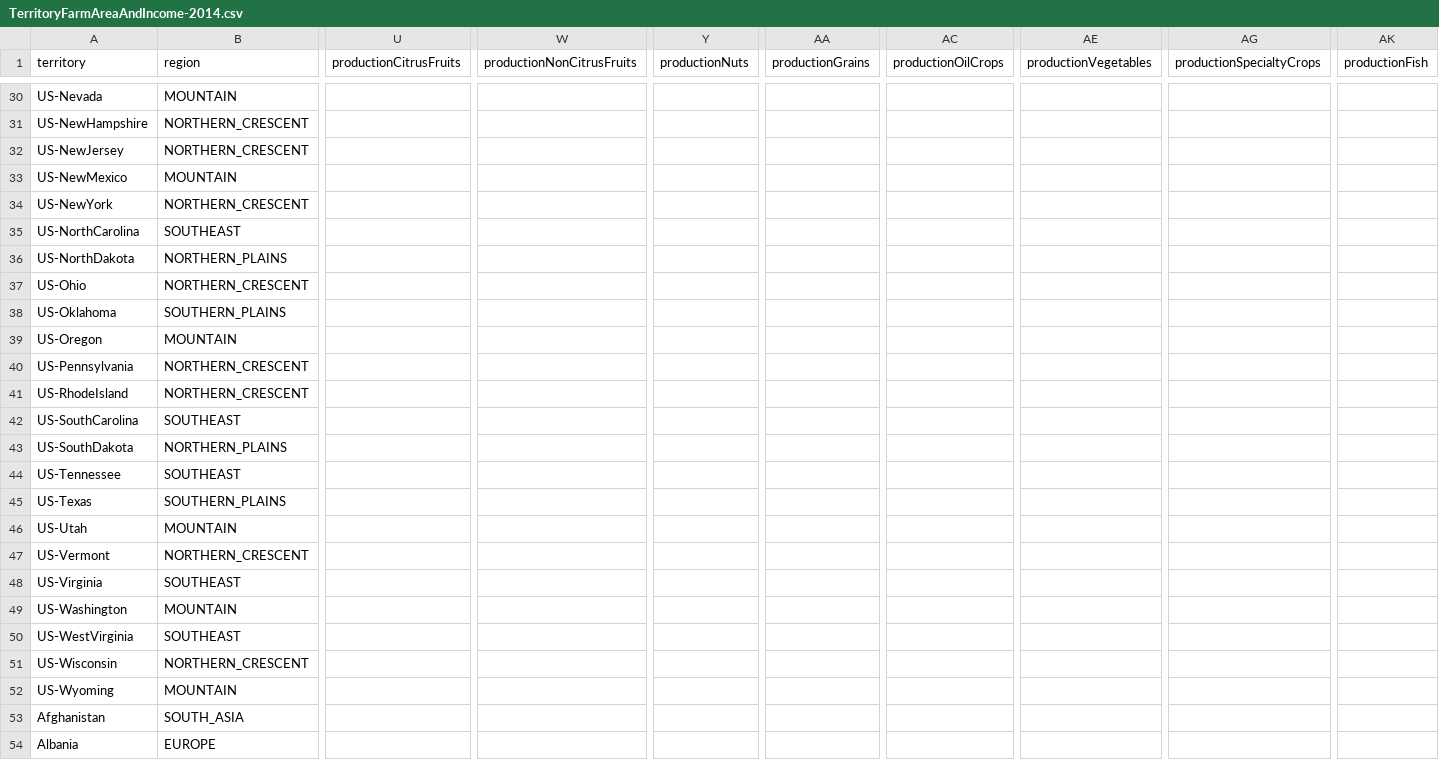
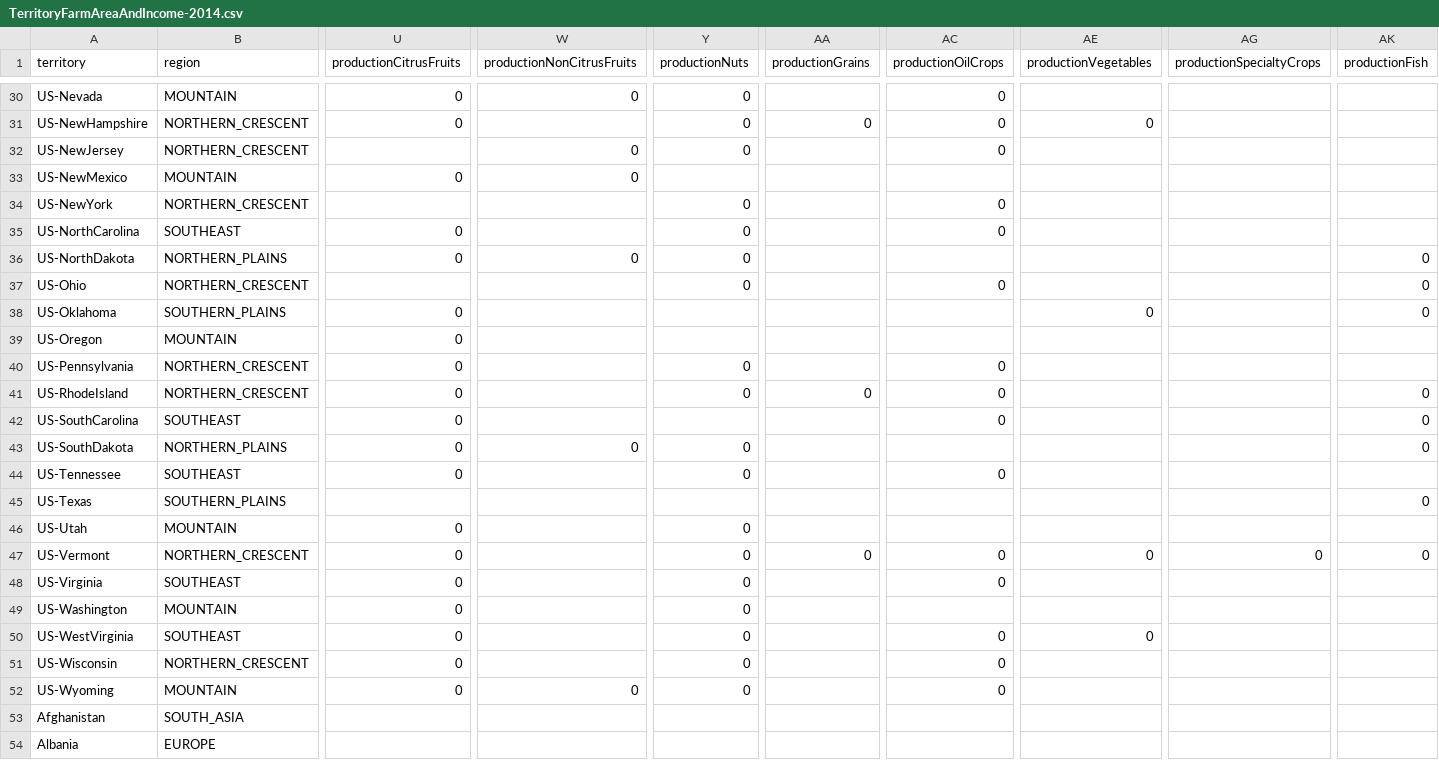
Before and after one commit to castellanos70/StarvationEvasion, a CSV file: data/sim/WorldData/TerritoryFarmAreaAndIncome-2014.csv, drawn as a sheet; only a part is shown, gaps mark what is left out; the diff covers the shown part only; the diff names each change by its address in the sheet, - before the commit and + after, or states it on an @@ line.

Commit message:
added 0 production for 0 income in crop data

```diff
--- a/data/sim/WorldData/TerritoryFarmAreaAndIncome-2014.csv
+++ b/data/sim/WorldData/TerritoryFarmAreaAndIncome-2014.csv
-U30:U31 (productionCitrusFruits): (empty)
+U30:U31 (productionCitrusFruits): 0
-W30 (productionNonCitrusFruits): (empty)
+W30 (productionNonCitrusFruits): 0
-Y30:Y32 (productionNuts): (empty)
+Y30:Y32 (productionNuts): 0
-AC30:AC32 (productionOilCrops): (empty)
+AC30:AC32 (productionOilCrops): 0
-AA31 (productionGrains): (empty)
+AA31 (productionGrains): 0
-AE31 (productionVegetables): (empty)
+AE31 (productionVegetables): 0
-W32:W33 (productionNonCitrusFruits): (empty)
+W32:W33 (productionNonCitrusFruits): 0
-U33 (productionCitrusFruits): (empty)
+U33 (productionCitrusFruits): 0
-Y34:Y37 (productionNuts): (empty)
+Y34:Y37 (productionNuts): 0
-AC34:AC35 (productionOilCrops): (empty)
+AC34:AC35 (productionOilCrops): 0
-U35:U36 (productionCitrusFruits): (empty)
+U35:U36 (productionCitrusFruits): 0
-W36 (productionNonCitrusFruits): (empty)
+W36 (productionNonCitrusFruits): 0
-AK36:AK38 (productionFish): (empty)
+AK36:AK38 (productionFish): 0
-AC37 (productionOilCrops): (empty)
+AC37 (productionOilCrops): 0
-U38:U44 (productionCitrusFruits): (empty)
+U38:U44 (productionCitrusFruits): 0
-AE38 (productionVegetables): (empty)
+AE38 (productionVegetables): 0
-Y40:Y41 (productionNuts): (empty)
+Y40:Y41 (productionNuts): 0
-AC40:AC42 (productionOilCrops): (empty)
+AC40:AC42 (productionOilCrops): 0
-AA41 (productionGrains): (empty)
+AA41 (productionGrains): 0
-AK41:AK43 (productionFish): (empty)
+AK41:AK43 (productionFish): 0
-W43 (productionNonCitrusFruits): (empty)
+W43 (productionNonCitrusFruits): 0
-Y43:Y44 (productionNuts): (empty)
+Y43:Y44 (productionNuts): 0
-AC44 (productionOilCrops): (empty)
+AC44 (productionOilCrops): 0
-AK45 (productionFish): (empty)
+AK45 (productionFish): 0
-U46:U52 (productionCitrusFruits): (empty)
+U46:U52 (productionCitrusFruits): 0
-Y46:Y52 (productionNuts): (empty)
+Y46:Y52 (productionNuts): 0
-AA47 (productionGrains): (empty)
+AA47 (productionGrains): 0
-AC47:AC48 (productionOilCrops): (empty)
+AC47:AC48 (productionOilCrops): 0
-AE47 (productionVegetables): (empty)
+AE47 (productionVegetables): 0
-AG47 (productionSpecialtyCrops): (empty)
+AG47 (productionSpecialtyCrops): 0
-AK47 (productionFish): (empty)
+AK47 (productionFish): 0
-AC50:AC52 (productionOilCrops): (empty)
+AC50:AC52 (productionOilCrops): 0
-AE50 (productionVegetables): (empty)
+AE50 (productionVegetables): 0
-W52 (productionNonCitrusFruits): (empty)
+W52 (productionNonCitrusFruits): 0
```
Also changed, not shown: 70 edited cells elsewhere in this file.
